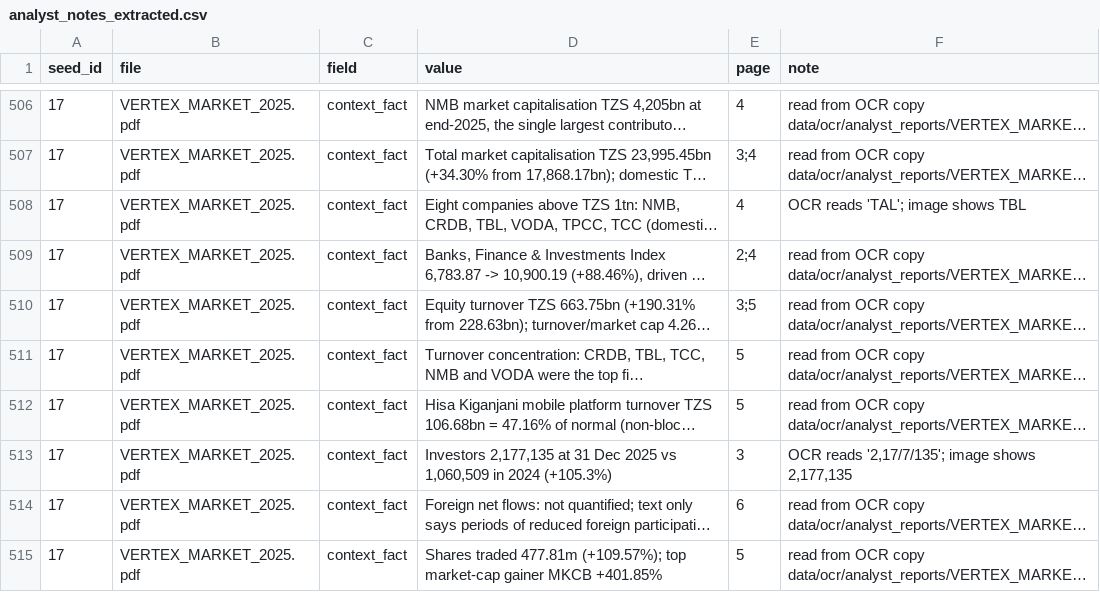
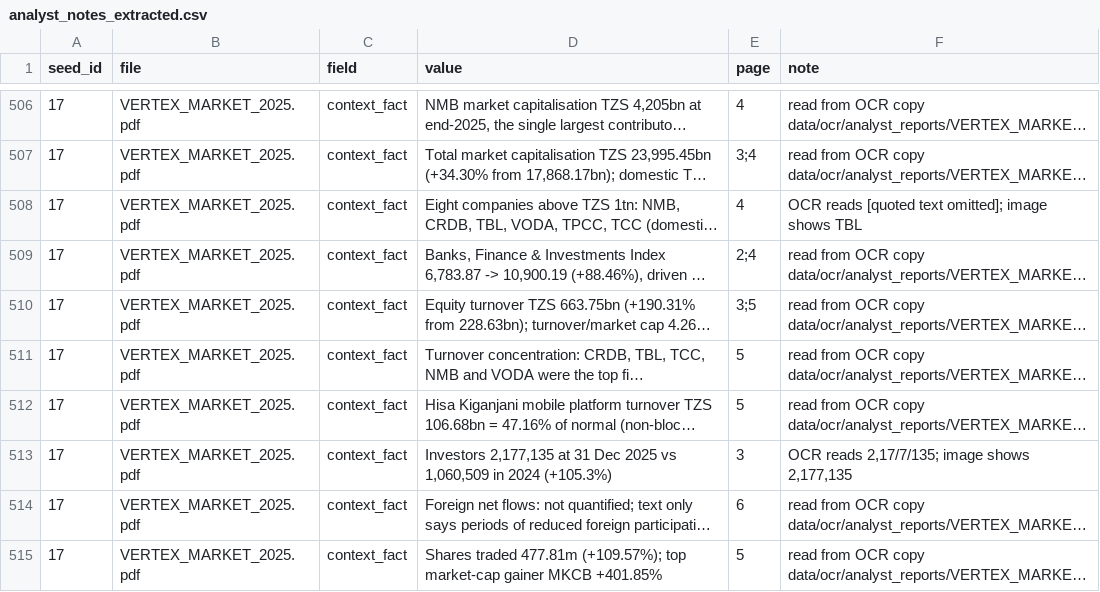
Before and after one commit to JascoJohn/tanzania-banking-rents, a CSV file: data/raw/manual_entries/analyst_notes_extracted.csv, drawn as a sheet; only a part is shown, gaps mark what is left out; long unchanged cells end in …; the diff covers the shown part only; the diff names each change by its address in the sheet, - before the commit and + after, or states it on an @@ line.

Commit message:
Concept DOI wording; broker quotes and analyst names removed; DSE data terms (code 1.0.0)

```diff
--- a/data/raw/manual_entries/analyst_notes_extracted.csv
+++ b/data/raw/manual_entries/analyst_notes_extracted.csv
-F508 (note): OCR reads 'TAL'; image shows TBL
+F508 (note): OCR reads [quoted text omitted]; image shows TBL
-F513 (note): OCR reads '2,17/7/135'; image shows 2,177,135
+F513 (note): OCR reads 2,17/7/135; image shows 2,177,135
```
Also changed, not shown: 38 edited cells elsewhere in this file, data/raw/analyst_reports/register.csv, 6 other files.
